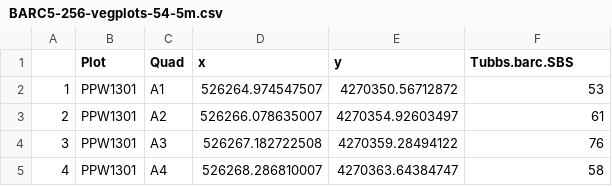
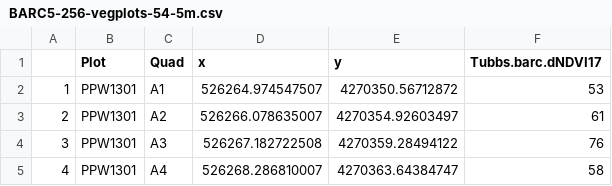
Before and after one commit to dackerly/PepperwoodFireSeverity, a CSV file: data/FSextract/BARC5-256-vegplots-54-5m.csv, drawn as a sheet; only a part is shown.

Commit message:
lots of edits to extractFS.R and fire-scorch-data-prep.R to extract and summarize fire severity data. Updated results files.

```diff
--- a/data/FSextract/BARC5-256-vegplots-54-5m.csv
+++ b/data/FSextract/BARC5-256-vegplots-54-5m.csv
@@ -1,2 +1,2 @@
-"","Plot","Quad","x","y","Tubbs.barc.SBS"
+"","Plot","Quad","x","y","Tubbs.barc.dNDVI17"
 "1","PPW1301","A1",526264.974547507,4270350.56712872,53
```
Also changed, not shown: data/FSextract/BARC20-256-hectares-18-100m.csv, data/FSextract/BARC20-256-hectares-18-20m.csv, 8 other files.
